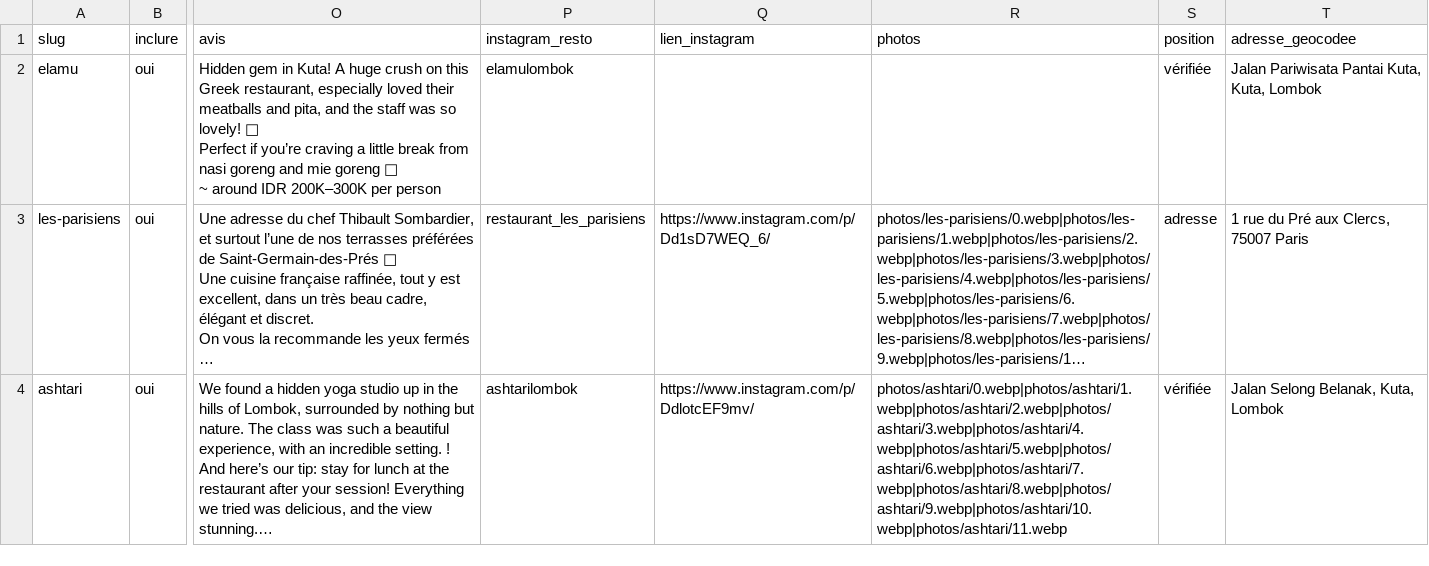
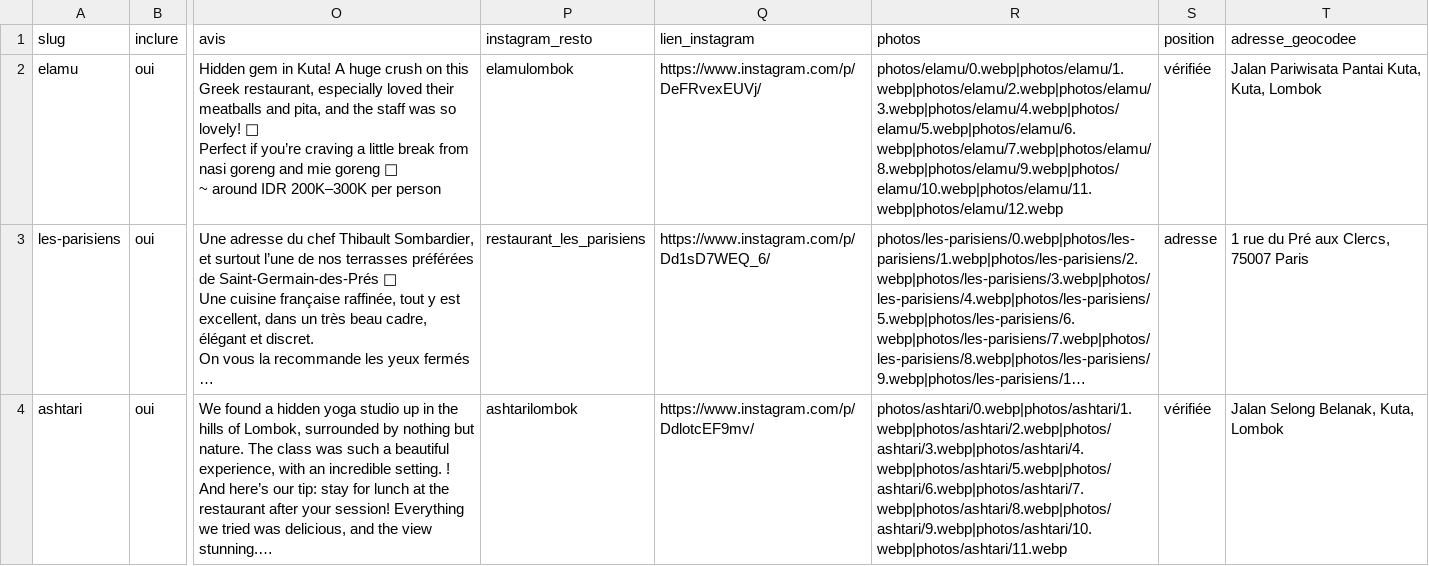
Before and after one commit to copainsgourmands/copainsgourmands.github.io, a CSV file: data/restaurants.csv, drawn as a sheet; only a part is shown, gaps mark what is left out; long unchanged cells end in …; the diff names each change by its address in the sheet, - before the commit and + after, or states it on an @@ line.

```diff
--- a/data/restaurants.csv
+++ b/data/restaurants.csv
-Q2 (lien_instagram): (empty)
+Q2 (lien_instagram): https://www.instagram.com/p/DeFRvexEUVj/
-R2 (photos): (empty)
+R2 (photos): photos/elamu/0.webp|photos/elamu/1.webp|photos/elamu/2.webp|photos/elamu/3.webp|photos/elamu/4.webp|photos/elamu/5.webp|photos/elamu/6.webp|photos/elamu/7.webp|photos/elamu/8.webp|photos/elamu/9.webp|photos/elamu/10.webp|photos/elamu/11.webp|photos/elamu/12.webp
```
Also changed, not shown: 28 other files.
